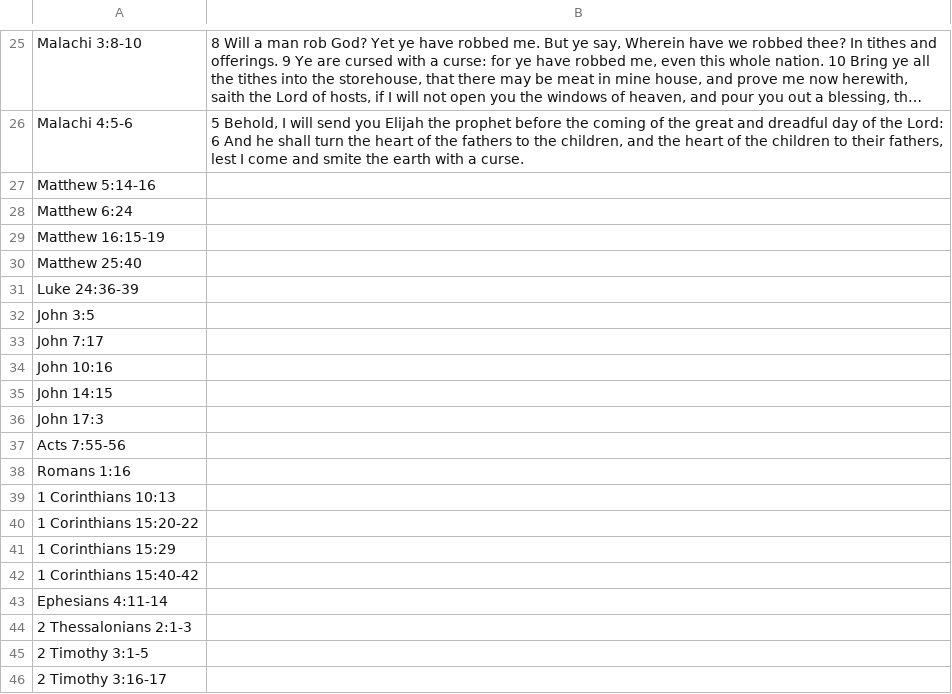
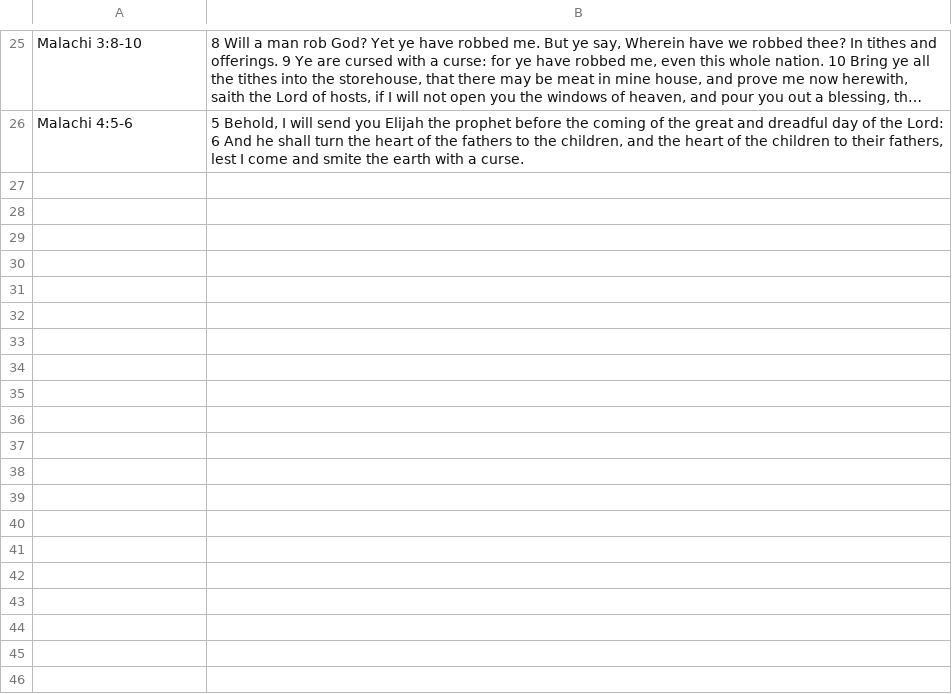
Before and after one commit to cbrycem/cse210-projects, a CSV file: prove/Develop03/scriptures.csv, drawn as a sheet; only a part is shown, gaps mark what is left out; long unchanged cells end in …; the diff covers the shown part only; the diff names each change by its address in the sheet, - before the commit and + after, or states it on an @@ line.

Commit message:
Finished Scripture Program and added improvements

```diff
--- a/prove/Develop03/scriptures.csv
+++ b/prove/Develop03/scriptures.csv
-row 27: Matthew 5:14-16
-row 28: Matthew 6:24
-row 29: Matthew 16:15-19
-row 30: Matthew 25:40
-row 31: Luke 24:36-39
-row 32: John 3:5
-row 33: John 7:17
-row 34: John 10:16
-row 35: John 14:15
-row 36: John 17:3
-row 37: Acts 7:55-56
-row 38: Romans 1:16
-row 39: 1 Corinthians 10:13
-row 40: 1 Corinthians 15:20-22
-row 41: 1 Corinthians 15:29
-row 42: 1 Corinthians 15:40-42
-row 43: Ephesians 4:11-14
-row 44: 2 Thessalonians 2:1-3
-row 45: 2 Timothy 3:1-5
-row 46: 2 Timothy 3:16-17
```
Also changed, not shown: 55 removed rows and 1 edited cell elsewhere in this file, 4 other files.
